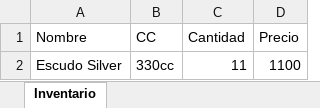
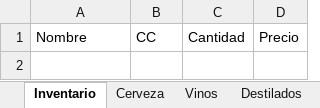
Before and after one commit to Bardockeee/botilleria, an Excel workbook: productos.xlsx, sheet Inventario, drawn as a sheet; values as stored, in another font and other column widths than the file's, no borders; the diff names each change by its address in the sheet, - before the commit and + after, or states it on an @@ line.

Commit message:
inven casi terminado

```diff
--- a/productos.xlsx (sheet Inventario)
+++ b/productos.xlsx (sheet Inventario)
+sheet tab: Cerveza
+sheet tab: Vinos
+sheet tab: Destilados
-row 2: Escudo Silver | 330cc | 11 | 1100
```
Also changed, not shown: other sheet tabs, 7 other files.
